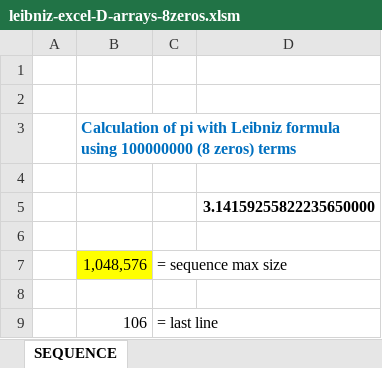
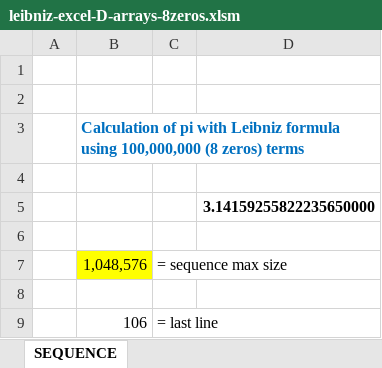
Before and after one commit to occisn/cl-speed-relative-performance, an Excel workbook: leibniz-excel-D-arrays-8zeros.xlsm, sheet SEQUENCE, drawn as a sheet; only a part is shown; values as stored, in another font and other column widths than the file's, no borders; the diff names each change by its address in the sheet, - before the commit and + after, or states it on an @@ line.

```diff
--- a/leibniz-excel-D-arrays-8zeros.xlsm (sheet SEQUENCE)
+++ b/leibniz-excel-D-arrays-8zeros.xlsm (sheet SEQUENCE)
-B3: …formula using 100000000 (8 zeros)…
+B3: …formula using 100,000,000 (8 zeros)…
```
Also changed, not shown: leibniz-excel-C-recursion-7zeros.xlsm, 7 other files.
